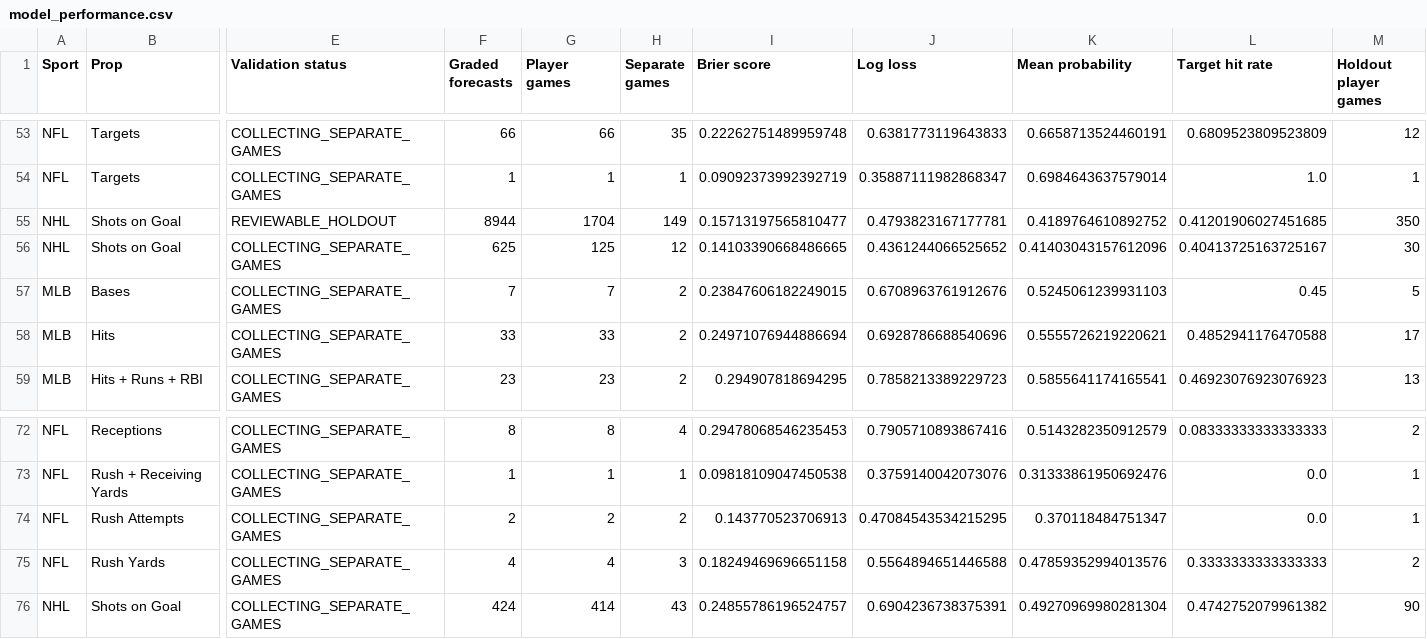
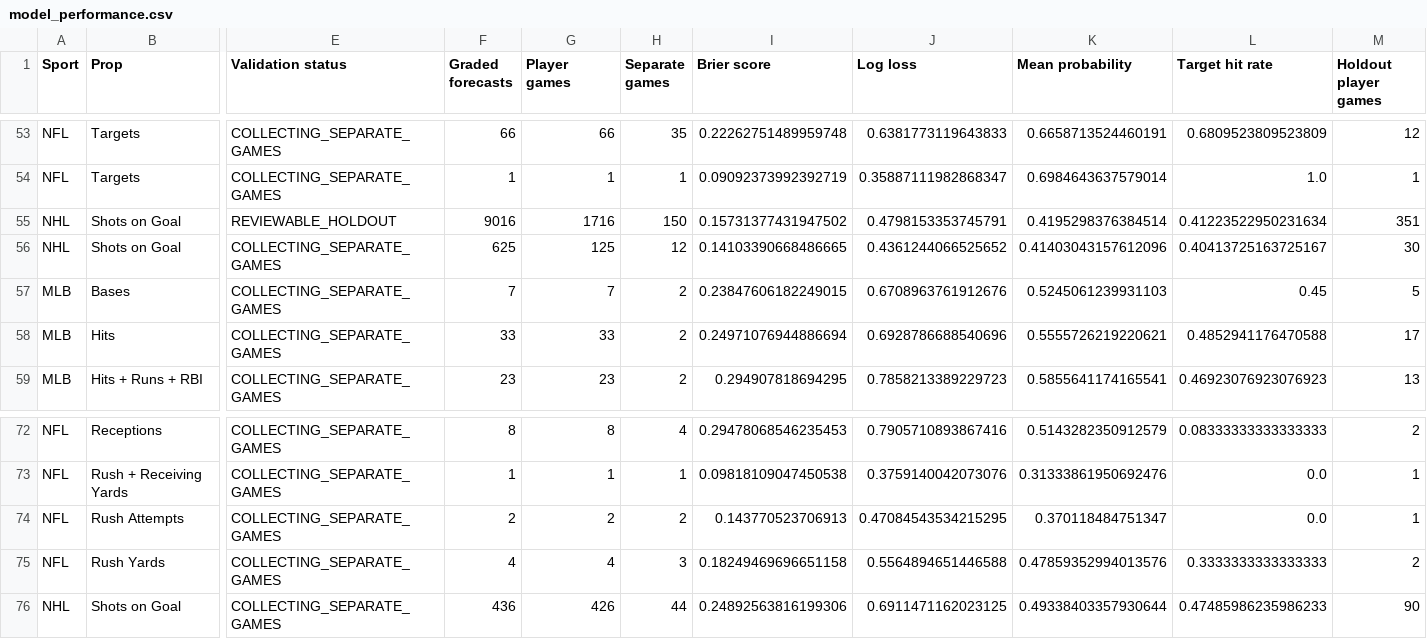
Before and after one commit to Zhotchki/MLB-Picks-Assets, a CSV file: multisport/sheets/model_performance.csv, drawn as a sheet; only a part is shown, gaps mark what is left out; the diff names each change by its address in the sheet, - before the commit and + after, or states it on an @@ line.

```diff
--- a/multisport/sheets/model_performance.csv
+++ b/multisport/sheets/model_performance.csv
-F55 (Graded forecasts): 8944
+F55 (Graded forecasts): 9016
-G55 (Player games): 1704
+G55 (Player games): 1716
-H55 (Separate games): 149
+H55 (Separate games): 150
-I55 (Brier score): 0.15713197565810477
+I55 (Brier score): 0.15731377431947502
-J55 (Log loss): 0.4793823167177781
+J55 (Log loss): 0.4798153353745791
-K55 (Mean probability): 0.4189764610892752
+K55 (Mean probability): 0.4195298376384514
-L55 (Target hit rate): 0.41201906027451685
+L55 (Target hit rate): 0.41223522950231634
-M55 (Holdout player games): 350
+M55 (Holdout player games): 351
-F76 (Graded forecasts): 424
+F76 (Graded forecasts): 436
-G76 (Player games): 414
+G76 (Player games): 426
-H76 (Separate games): 43
+H76 (Separate games): 44
-I76 (Brier score): 0.24855786196524757
+I76 (Brier score): 0.24892563816199306
-J76 (Log loss): 0.6904236738375391
+J76 (Log loss): 0.6911471162023125
-K76 (Mean probability): 0.49270969980281304
+K76 (Mean probability): 0.49338403357930644
-L76 (Target hit rate): 0.4742752079961382
+L76 (Target hit rate): 0.47485986235986233
```
Also changed, not shown: multisport/sheets/results.csv, multisport/sheets/status.csv, 3 other files.
